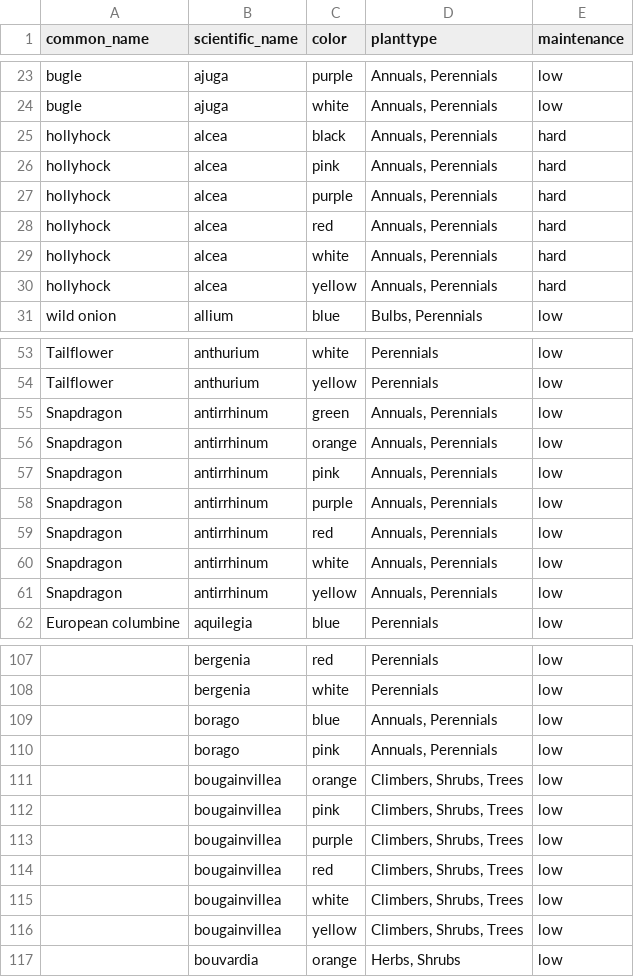
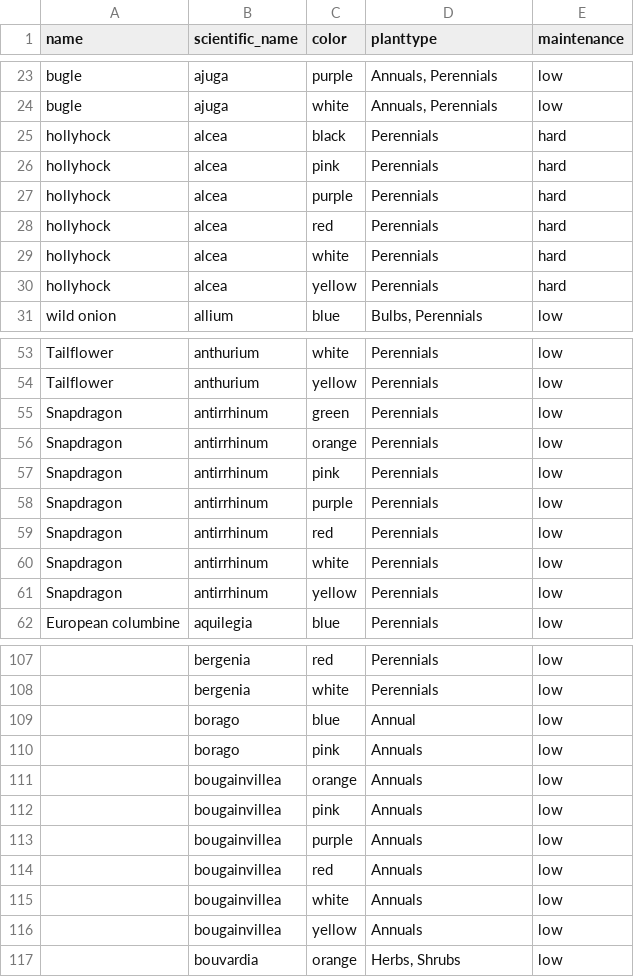
Before and after one commit to zhmee/FloraSense, a CSV file: src/data/combined_flowers.csv, drawn as a sheet; only a part is shown, gaps mark what is left out; the diff covers the shown part only; the diff names each change by its address in the sheet, - before the commit and + after, or states it on an @@ line.

Commit message:
Added more information for flowers

```diff
--- a/src/data/combined_flowers.csv
+++ b/src/data/combined_flowers.csv
-A1: common_name
+A1: name
-D25:D30 (planttype): Annuals, Perennials
+D25:D30 (planttype): Perennials
-D55:D61 (planttype): Annuals, Perennials
+D55:D61 (planttype): Perennials
-D109 (planttype): Annuals, Perennials
+D109 (planttype): Annual
-D110 (planttype): Annuals, Perennials
+D110 (planttype): Annuals
-D111:D116 (planttype): Climbers, Shrubs, Trees
+D111:D116 (planttype): Annuals
```
Also changed, not shown: 5 edited cells elsewhere in this file, 4 other files.
